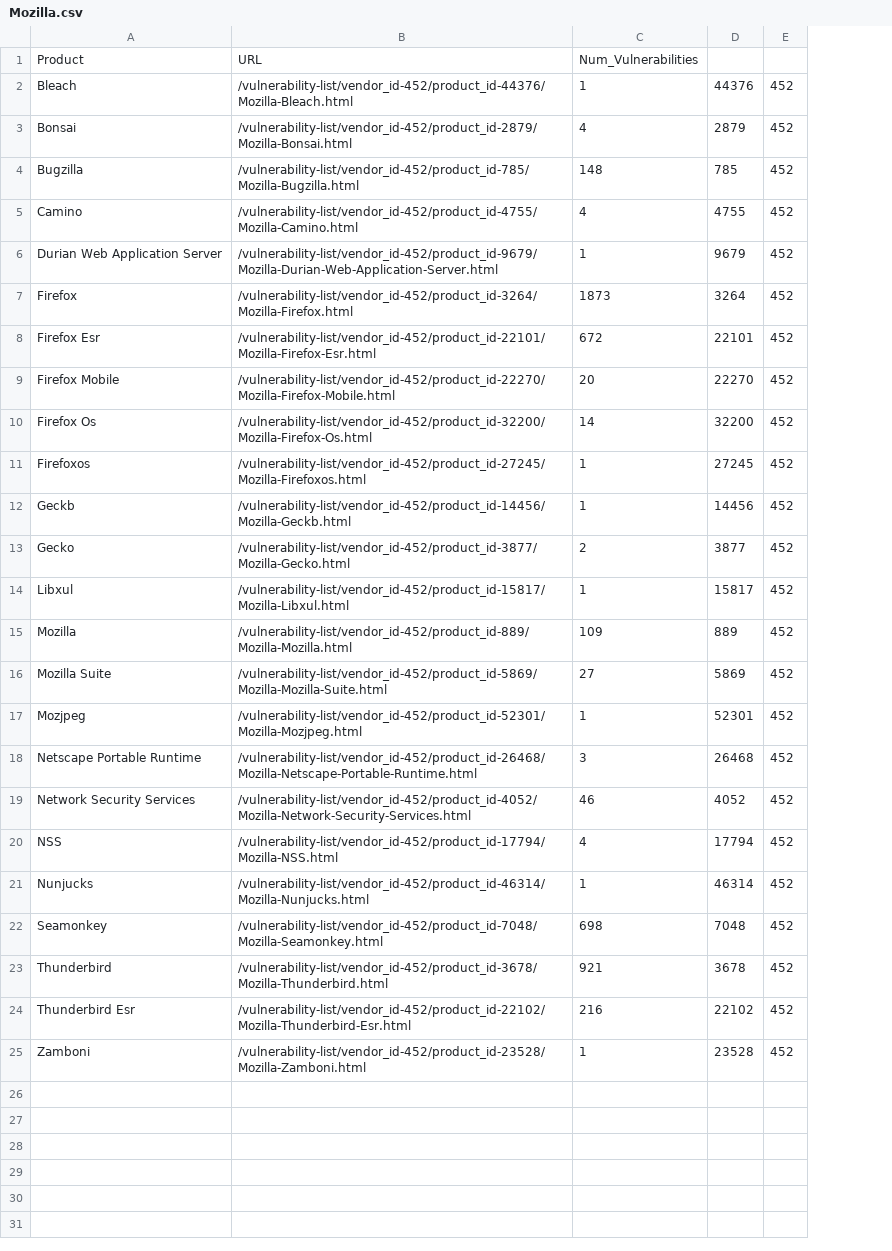
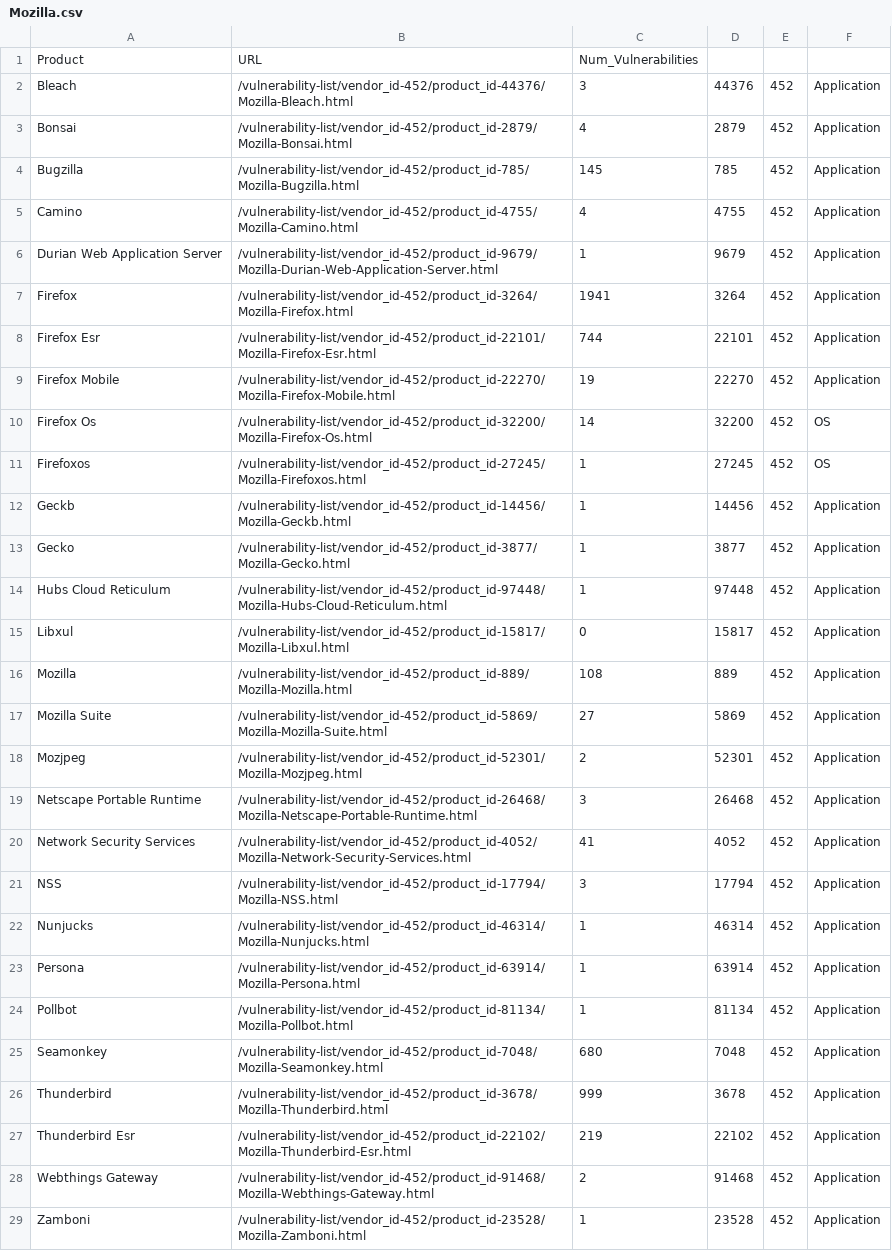
Before and after one commit to jeffyjahfar/BulkDownloadOSSDocs, a CSV file: output/Mozilla.csv, drawn as a sheet; addresses are those after the commit; the diff names each change by its address in the sheet, - before the commit and + after, or states it on an @@ line.

```diff
--- a/output/Mozilla.csv
+++ b/output/Mozilla.csv
+column F, rows 2-13: Application | Application | Application | Application | Application | Application | Application | Application | OS | OS | Application | Application; rows 15-22: all Application; rows 25-27: all Application; row 29: Application
-C2: 1
+C2: 3
-C4: 148
+C4: 145
-C7: 1873
+C7: 1941
-C8: 672
+C8: 744
-C9: 20
+C9: 19
-C13: 2
+C13: 1
+row 14: Hubs Cloud Reticulum | /vulnerability-list/vendor_id-452/product_id-97448/Mozilla-Hubs-Cloud-Reticulum.html | 1 | 97448 | 452 | Application
-C15: 1
+C15: 0
-C16: 109
+C16: 108
-C18: 1
+C18: 2
-C20: 46
+C20: 41
-C21: 4
+C21: 3
+row 23: Persona | /vulnerability-list/vendor_id-452/product_id-63914/Mozilla-Persona.html | 1 | 63914 | 452 | Application
+row 24: Pollbot | /vulnerability-list/vendor_id-452/product_id-81134/Mozilla-Pollbot.html | 1 | 81134 | 452 | Application
-C25: 698
+C25: 680
-C26: 921
+C26: 999
-C27: 216
+C27: 219
+row 28: Webthings Gateway | /vulnerability-list/vendor_id-452/product_id-91468/Mozilla-Webthings-Gateway.html | 2 | 91468 | 452 | Application
```
Also changed, not shown: output/Debian.csv, output/GNU.csv, 3 other files.
